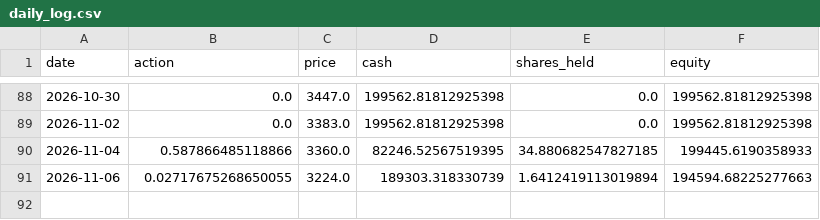
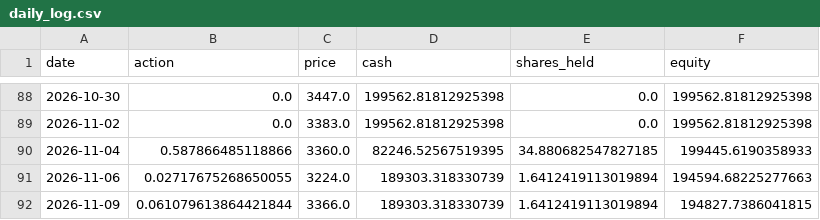
Before and after one commit to ytyasufumi00/kabu-simulator, a CSV file: dashboard/data/8306.T/forward_test/daily_log.csv, drawn as a sheet; only a part is shown, gaps mark what is left out.

```diff
--- a/dashboard/data/8306.T/forward_test/daily_log.csv
+++ b/dashboard/data/8306.T/forward_test/daily_log.csv
@@ -91 +91,2 @@ date,action,price,cash,shares_held,equity
 2026-11-06,0.02717675268650055,3224.0,189303.318330739,1.6412419113019894,194594.68225277663
+2026-11-09,0.061079613864421844,3366.0,189303.318330739,1.6412419113019894,194827.7386041815
```
Also changed, not shown: dashboard/data/6758.T/forward_test/daily_log.csv, dashboard/data/7203.T/forward_test/daily_log.csv, 3 other files.
